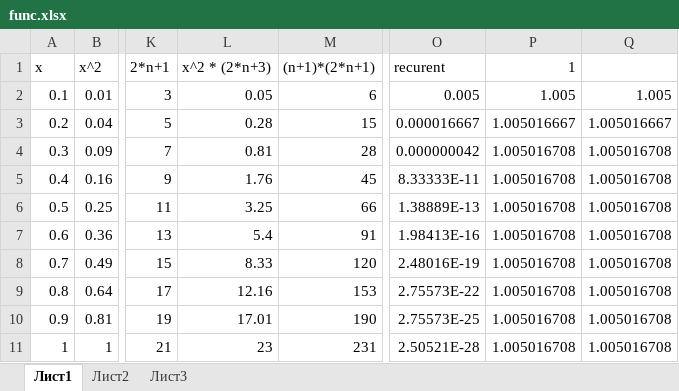
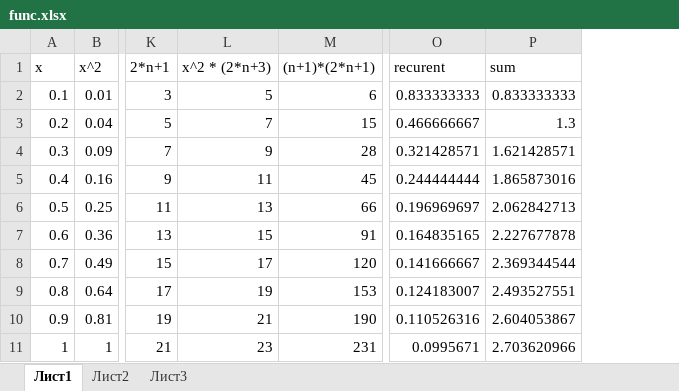
Before and after one commit to rinenjoy/TKI-141, an Excel workbook: Taks/3.3/3.3/3.3/func.xlsx, sheet Лист1, drawn as a sheet; only a part is shown, gaps mark what is left out; values as stored, in another font and other column widths than the file's, no borders; removed rows and columns are numbered as before the commit, all else as after; the diff names each change by its address in the sheet, - before the commit and + after, or states it on an @@ line.

Commit message:
расчёт

```diff
--- a/Taks/3.3/3.3/3.3/func.xlsx (sheet Лист1)
+++ b/Taks/3.3/3.3/3.3/func.xlsx (sheet Лист1)
-column P (1), rows 2-11: 1.005 | 1.005016667 | 1.005016708 | 1.005016708 | 1.005016708 | 1.005016708 | 1.005016708 | 1.005016708 | 1.005016708 | 1.005016708
-column Q, rows 2-11: 1.005 | 1.005016667 | 1.005016708 | 1.005016708 | 1.005016708 | 1.005016708 | 1.005016708 | 1.005016708 | 1.005016708 | 1.005016708
+column P (sum), rows 2-11: 0.833333333 | 1.3 | 1.621428571 | 1.865873016 | 2.062842713 | 2.227677878 | 2.369344544 | 2.493527551 | 2.604053867 | 2.703620966
-L2 (x^2 * (2*n+3)): 0.05
+L2 (x^2 * (2*n+3)): 5
-O2 (recurent): 0.005
+O2 (recurent): 0.833333333
-L3 (x^2 * (2*n+3)): 0.28
+L3 (x^2 * (2*n+3)): 7
-O3 (recurent): 0.000016667
+O3 (recurent): 0.466666667
-L4 (x^2 * (2*n+3)): 0.81
+L4 (x^2 * (2*n+3)): 9
-O4 (recurent): 0.000000042
+O4 (recurent): 0.321428571
-L5 (x^2 * (2*n+3)): 1.76
+L5 (x^2 * (2*n+3)): 11
-O5 (recurent): 8.33333E-11
+O5 (recurent): 0.244444444
-L6 (x^2 * (2*n+3)): 3.25
+L6 (x^2 * (2*n+3)): 13
-O6 (recurent): 1.38889E-13
+O6 (recurent): 0.196969697
-L7 (x^2 * (2*n+3)): 5.4
+L7 (x^2 * (2*n+3)): 15
-O7 (recurent): 1.98413E-16
+O7 (recurent): 0.164835165
-L8 (x^2 * (2*n+3)): 8.33
+L8 (x^2 * (2*n+3)): 17
-O8 (recurent): 2.48016E-19
+O8 (recurent): 0.141666667
-L9 (x^2 * (2*n+3)): 12.16
+L9 (x^2 * (2*n+3)): 19
-O9 (recurent): 2.75573E-22
+O9 (recurent): 0.124183007
-L10 (x^2 * (2*n+3)): 17.01
+L10 (x^2 * (2*n+3)): 21
-O10 (recurent): 2.75573E-25
+O10 (recurent): 0.110526316
-O11 (recurent): 2.50521E-28
+O11 (recurent): 0.0995671
```
Also changed, not shown: formulas that keep their value.
